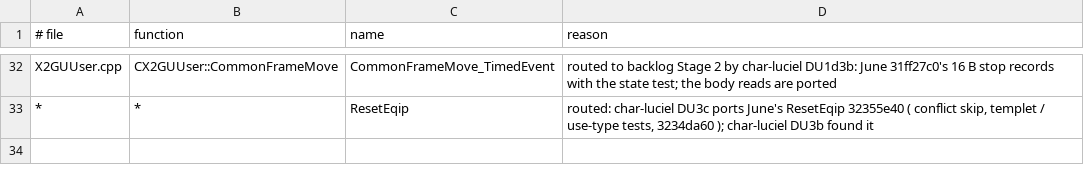
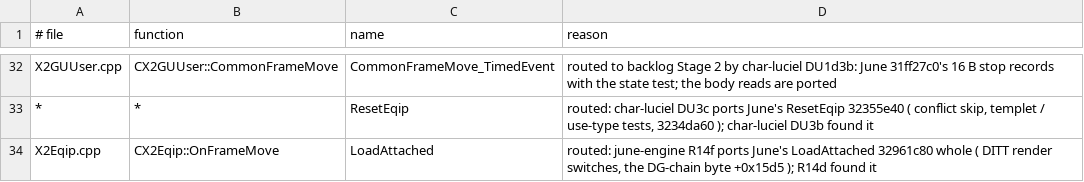
Before and after one commit to pftmclub/els0114_luciel, a TSV file: tools/data/june_diverge_allow.tsv, drawn as a sheet; only a part is shown, gaps mark what is left out; the diff names each change by its address in the sheet, - before the commit and + after, or states it on an @@ line.

```diff
--- a/tools/data/june_diverge_allow.tsv
+++ b/tools/data/june_diverge_allow.tsv
+row 34: X2Eqip.cpp | CX2Eqip::OnFrameMove | LoadAttached | routed: june-engine R14f ports June's LoadAttached 32961c80 whole ( DITT render switches, the DG-chain byte +0x15d5 ); R14d found it
```
Also changed, not shown: tools/data/june_march_divergent.tsv, 14 other files.
